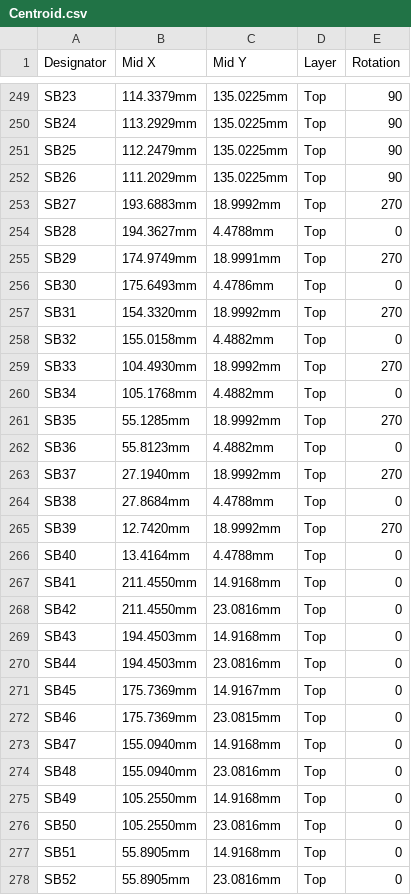
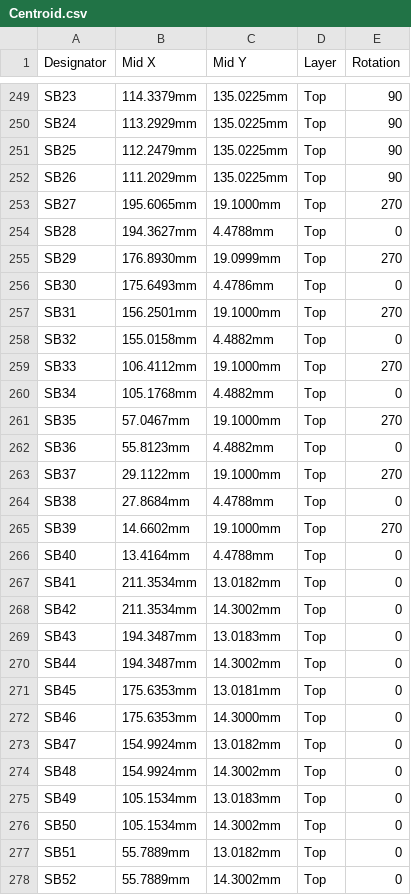
Before and after one commit to eSpark-Backup/manar-harake-s-e-m-g-device, a CSV file: Design-Files/Electrode-Board-v4.0/EMG-Arm-ELEC-v1.0/Deliverables/Pick n Place/Centroid.csv, drawn as a sheet; only a part is shown, gaps mark what is left out; the diff covers the shown part only.

Commit message:
#149 Design completed and deliverables generated

```diff
--- a/Design-Files/Electrode-Board-v4.0/EMG-Arm-ELEC-v1.0/Deliverables/Pick n Place/Centroid.csv
+++ b/Design-Files/Electrode-Board-v4.0/EMG-Arm-ELEC-v1.0/Deliverables/Pick n Place/Centroid.csv
@@ -252,27 +252,27 @@ SB25,112.2479mm,135.0225mm,Top,90
 SB26,111.2029mm,135.0225mm,Top,90
-SB27,193.6883mm,18.9992mm,Top,270
+SB27,195.6065mm,19.1000mm,Top,270
 SB28,194.3627mm,4.4788mm,Top,0
-SB29,174.9749mm,18.9991mm,Top,270
+SB29,176.8930mm,19.0999mm,Top,270
 SB30,175.6493mm,4.4786mm,Top,0
-SB31,154.3320mm,18.9992mm,Top,270
+SB31,156.2501mm,19.1000mm,Top,270
 SB32,155.0158mm,4.4882mm,Top,0
-SB33,104.4930mm,18.9992mm,Top,270
+SB33,106.4112mm,19.1000mm,Top,270
 SB34,105.1768mm,4.4882mm,Top,0
-SB35,55.1285mm,18.9992mm,Top,270
+SB35,57.0467mm,19.1000mm,Top,270
 SB36,55.8123mm,4.4882mm,Top,0
-SB37,27.1940mm,18.9992mm,Top,270
+SB37,29.1122mm,19.1000mm,Top,270
 SB38,27.8684mm,4.4788mm,Top,0
-SB39,12.7420mm,18.9992mm,Top,270
+SB39,14.6602mm,19.1000mm,Top,270
 SB40,13.4164mm,4.4788mm,Top,0
-SB41,211.4550mm,14.9168mm,Top,0
-SB42,211.4550mm,23.0816mm,Top,0
-SB43,194.4503mm,14.9168mm,Top,0
-SB44,194.4503mm,23.0816mm,Top,0
-SB45,175.7369mm,14.9167mm,Top,0
-SB46,175.7369mm,23.0815mm,Top,0
-SB47,155.0940mm,14.9168mm,Top,0
-SB48,155.0940mm,23.0816mm,Top,0
-SB49,105.2550mm,14.9168mm,Top,0
-SB50,105.2550mm,23.0816mm,Top,0
-SB51,55.8905mm,14.9168mm,Top,0
-SB52,55.8905mm,23.0816mm,Top,0
+SB41,211.3534mm,13.0182mm,Top,0
+SB42,211.3534mm,14.3002mm,Top,0
+SB43,194.3487mm,13.0183mm,Top,0
+SB44,194.3487mm,14.3002mm,Top,0
+SB45,175.6353mm,13.0181mm,Top,0
+SB46,175.6353mm,14.3000mm,Top,0
+SB47,154.9924mm,13.0182mm,Top,0
+SB48,154.9924mm,14.3002mm,Top,0
+SB49,105.1534mm,13.0183mm,Top,0
+SB50,105.1534mm,14.3002mm,Top,0
+SB51,55.7889mm,13.0182mm,Top,0
+SB52,55.7889mm,14.3002mm,Top,0
```
Also changed, not shown: 1 added row, 1 removed row and 58 edited cells elsewhere in this file, Design-Files/Electrode-Board-v4.0/EMG-Arm-ELEC-v1.0/Deliverables/Pick n Place/Pick Place for EMG-Arm-ELEC-V1.0.csv, 39 other files.
